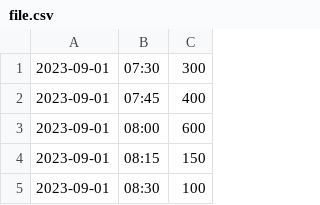
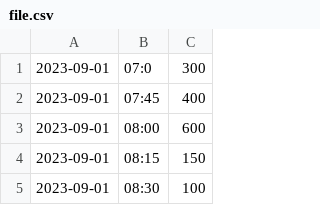
Before and after one commit to noahdavis05/1711Coursework, a CSV file: task2/file.csv, drawn as a sheet; only a part is shown.

```diff
--- a/task2/file.csv
+++ b/task2/file.csv
@@ -1,2 +1,2 @@
-2023-09-01,07:30,300
+2023-09-01,07:0,300
 2023-09-01,07:45,400
```
Also changed, not shown: 8 other files.
